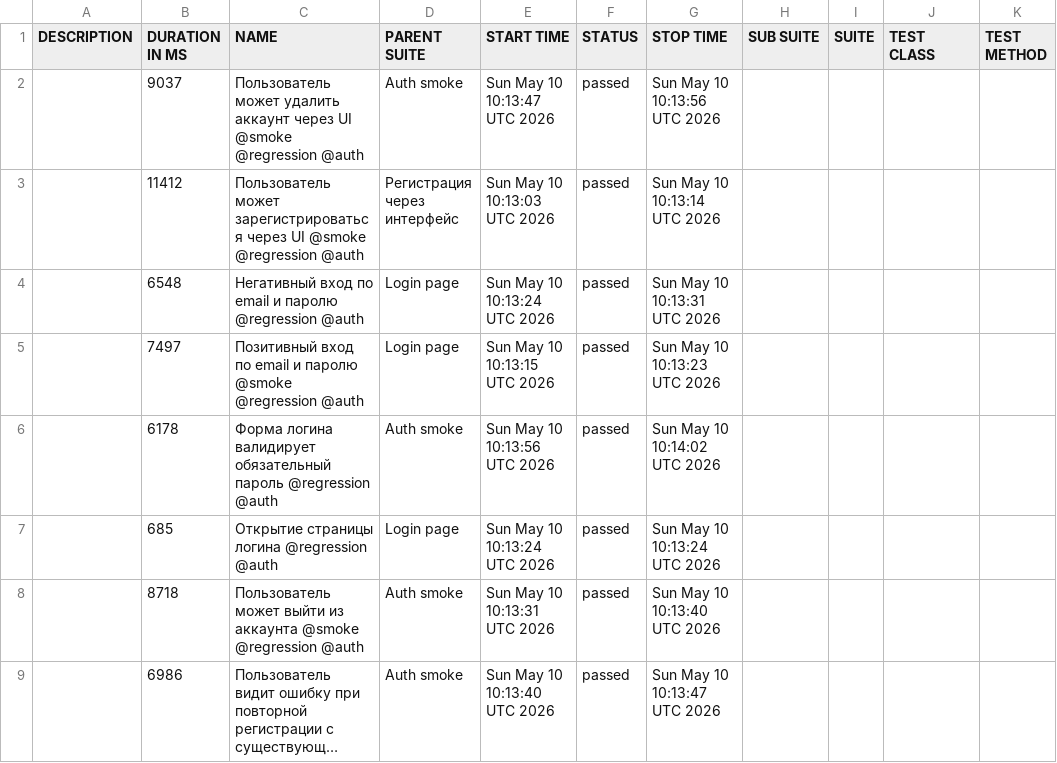
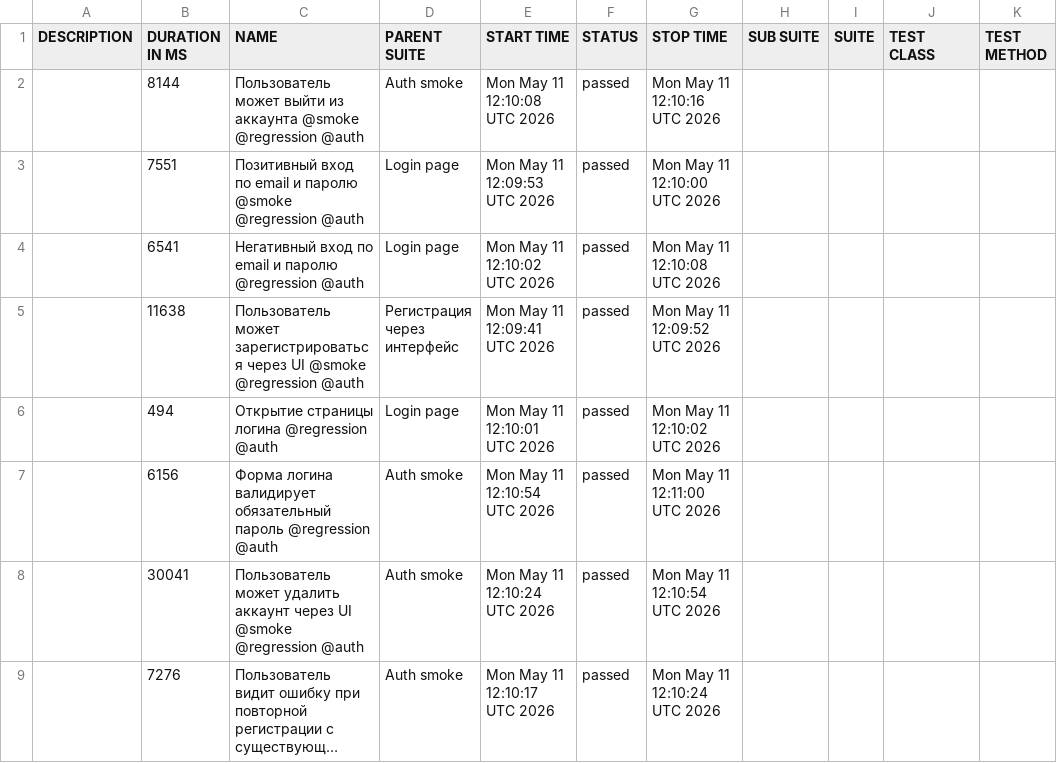
Before and after one commit to borbkin/e2e-codecept, a CSV file: data/suites.csv, drawn as a sheet; long unchanged cells end in …; removed rows and columns are numbered as before the commit, all else as after; the diff names each change by its address in the sheet, - before the commit and + after, or states it on an @@ line.

```diff
--- a/data/suites.csv
+++ b/data/suites.csv
-B2 (DURATION IN MS): 9037
+B2 (DURATION IN MS): 8144
-C2 (NAME): Пользователь может удалить аккаунт через UI @smoke @regression…
+C2 (NAME): Пользователь может выйти из аккаунта @smoke @regression…
-E2 (START TIME): Sun May 10 10:13:47 UTC 2026
+E2 (START TIME): Mon May 11 12:10:08 UTC 2026
-G2 (STOP TIME): Sun May 10 10:13:56 UTC 2026
+G2 (STOP TIME): Mon May 11 12:10:16 UTC 2026
-row 3:  | 11412 | Пользователь может зарегистрироваться через UI @smoke @regression @auth | Регистрация через интерфейс | Sun May 10 10:13:03 UTC 2026 | passed | Sun May 10 10:13:14 UTC 2026
+row 3:  | 7551 | Позитивный вход по email и паролю @smoke @regression @auth | Login page | Mon May 11 12:09:53 UTC 2026 | passed | Mon May 11 12:10:00 UTC 2026
-B4 (DURATION IN MS): 6548
+B4 (DURATION IN MS): 6541
-E4 (START TIME): Sun May 10 10:13:24 UTC 2026
+E4 (START TIME): Mon May 11 12:10:02 UTC 2026
-G4 (STOP TIME): Sun May 10 10:13:31 UTC 2026
+G4 (STOP TIME): Mon May 11 12:10:08 UTC 2026
+row 5:  | 11638 | Пользователь может зарегистрироваться через UI @smoke @regression @auth | Регистрация через интерфейс | Mon May 11 12:09:41 UTC 2026 | passed | Mon May 11 12:09:52 UTC 2026
-B6 (DURATION IN MS): 7497
+B6 (DURATION IN MS): 494
-C6 (NAME): Позитивный вход по email и паролю @smoke @regression @auth
+C6 (NAME): Открытие страницы логина @regression @auth
-E6 (START TIME): Sun May 10 10:13:15 UTC 2026
+E6 (START TIME): Mon May 11 12:10:01 UTC 2026
-G6 (STOP TIME): Sun May 10 10:13:23 UTC 2026
+G6 (STOP TIME): Mon May 11 12:10:02 UTC 2026
-B7 (DURATION IN MS): 6178
+B7 (DURATION IN MS): 6156
-E7 (START TIME): Sun May 10 10:13:56 UTC 2026
+E7 (START TIME): Mon May 11 12:10:54 UTC 2026
-G7 (STOP TIME): Sun May 10 10:14:02 UTC 2026
+G7 (STOP TIME): Mon May 11 12:11:00 UTC 2026
-row 7:  | 685 | Открытие страницы логина @regression @auth | Login page | Sun May 10 10:13:24 UTC 2026 | passed | Sun May 10 10:13:24 UTC 2026
-B8 (DURATION IN MS): 8718
+B8 (DURATION IN MS): 30041
-C8 (NAME): Пользователь может выйти из аккаунта @smoke @regression…
+C8 (NAME): Пользователь может удалить аккаунт через UI @smoke @regression…
-E8 (START TIME): Sun May 10 10:13:31 UTC 2026
+E8 (START TIME): Mon May 11 12:10:24 UTC 2026
-G8 (STOP TIME): Sun May 10 10:13:40 UTC 2026
+G8 (STOP TIME): Mon May 11 12:10:54 UTC 2026
-B9 (DURATION IN MS): 6986
+B9 (DURATION IN MS): 7276
-E9 (START TIME): Sun May 10 10:13:40 UTC 2026
+E9 (START TIME): Mon May 11 12:10:17 UTC 2026
-G9 (STOP TIME): Sun May 10 10:13:47 UTC 2026
+G9 (STOP TIME): Mon May 11 12:10:24 UTC 2026
```
Also changed, not shown: 30 other files.
